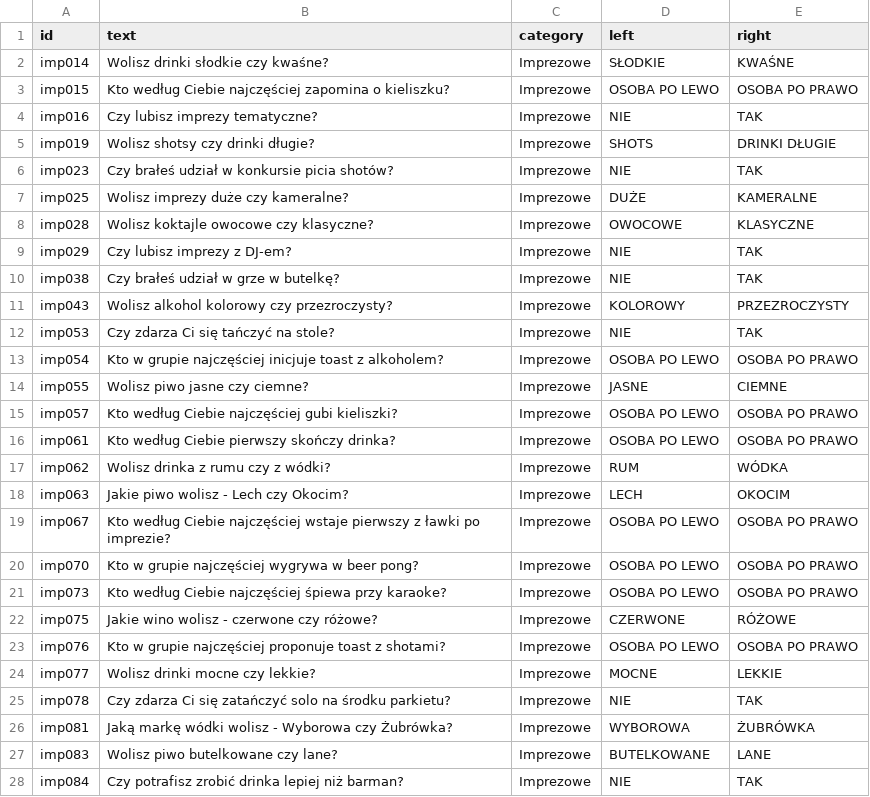
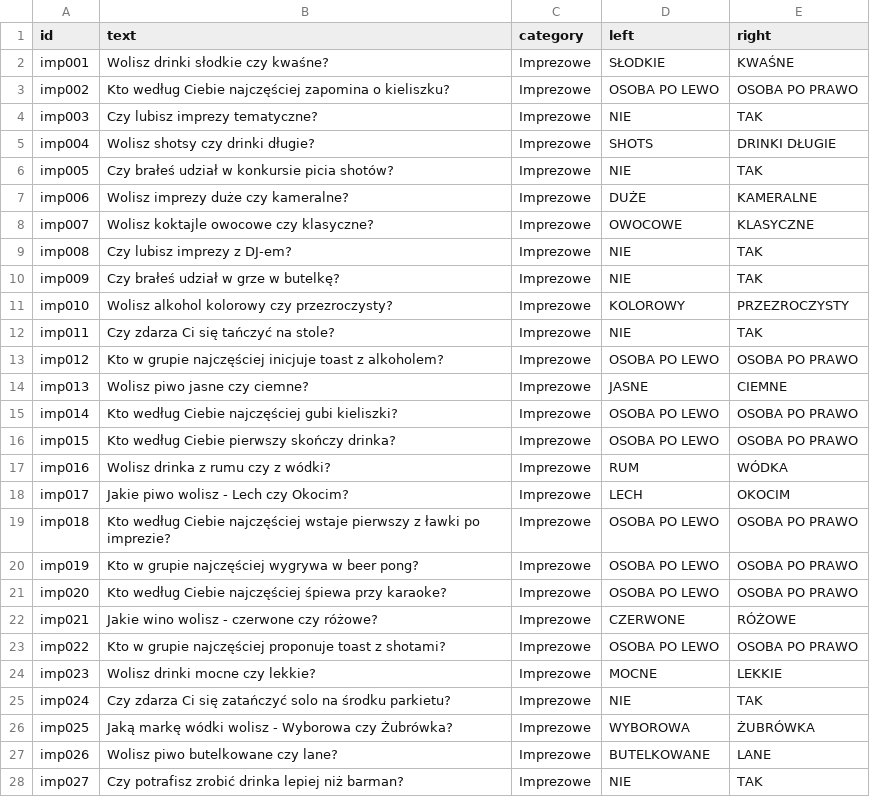
Before and after one commit to DawidS25/walidacja_pytan, a CSV file: que_ready.csv, drawn as a sheet; only a part is shown; the diff covers the shown part only.

Commit message:
Aktualizacja pytań przez Streamlit

```diff
--- a/que_ready.csv
+++ b/que_ready.csv
@@ -1,28 +1,28 @@
 id;text;category;left;right
-imp014;Wolisz drinki słodkie czy kwaśne?;Imprezowe;SŁODKIE;KWAŚNE
-imp015;Kto według Ciebie najczęściej zapomina o kieliszku?;Imprezowe;OSOBA PO LEWO;OSOBA PO PRAWO
-imp016;Czy lubisz imprezy tematyczne?;Imprezowe;NIE;TAK
-imp019;Wolisz shotsy czy drinki długie?;Imprezowe;SHOTS;DRINKI DŁUGIE
-imp023;Czy brałeś udział w konkursie picia shotów?;Imprezowe;NIE;TAK
-imp025;Wolisz imprezy duże czy kameralne?;Imprezowe;DUŻE;KAMERALNE
-imp028;Wolisz koktajle owocowe czy klasyczne?;Imprezowe;OWOCOWE;KLASYCZNE
-imp029;Czy lubisz imprezy z DJ-em?;Imprezowe;NIE;TAK
-imp038;Czy brałeś udział w grze w butelkę?;Imprezowe;NIE;TAK
-imp043;Wolisz alkohol kolorowy czy przezroczysty?;Imprezowe;KOLOROWY;PRZEZROCZYSTY
-imp053;Czy zdarza Ci się tańczyć na stole?;Imprezowe;NIE;TAK
-imp054;Kto w grupie najczęściej inicjuje toast z alkoholem?;Imprezowe;OSOBA PO LEWO;OSOBA PO PRAWO
-imp055;Wolisz piwo jasne czy ciemne?;Imprezowe;JASNE;CIEMNE
-imp057;Kto według Ciebie najczęściej gubi kieliszki?;Imprezowe;OSOBA PO LEWO;OSOBA PO PRAWO
-imp061;Kto według Ciebie pierwszy skończy drinka?;Imprezowe;OSOBA PO LEWO;OSOBA PO PRAWO
-imp062;Wolisz drinka z rumu czy z wódki?;Imprezowe;RUM;WÓDKA
-imp063;Jakie piwo wolisz - Lech czy Okocim?;Imprezowe;LECH;OKOCIM
-imp067;Kto według Ciebie najczęściej wstaje pierwszy z ławki po imprezie?;Imprezowe;OSOBA PO LEWO;OSOBA PO PRAWO
-imp070;Kto w grupie najczęściej wygrywa w beer pong?;Imprezowe;OSOBA PO LEWO;OSOBA PO PRAWO
-imp073;Kto według Ciebie najczęściej śpiewa przy karaoke?;Imprezowe;OSOBA PO LEWO;OSOBA PO PRAWO
-imp075;Jakie wino wolisz - czerwone czy różowe?;Imprezowe;CZERWONE;RÓŻOWE
-imp076;Kto w grupie najczęściej proponuje toast z shotami?;Imprezowe;OSOBA PO LEWO;OSOBA PO PRAWO
-imp077;Wolisz drinki mocne czy lekkie?;Imprezowe;MOCNE;LEKKIE
-imp078;Czy zdarza Ci się zatańczyć solo na środku parkietu?;Imprezowe;NIE;TAK
-imp081;Jaką markę wódki wolisz - Wyborowa czy Żubrówka?;Imprezowe;WYBOROWA;ŻUBRÓWKA
-imp083;Wolisz piwo butelkowane czy lane?;Imprezowe;BUTELKOWANE;LANE
-imp084;Czy potrafisz zrobić drinka lepiej niż barman?;Imprezowe;NIE;TAK
+imp001;Wolisz drinki słodkie czy kwaśne?;Imprezowe;SŁODKIE;KWAŚNE
+imp002;Kto według Ciebie najczęściej zapomina o kieliszku?;Imprezowe;OSOBA PO LEWO;OSOBA PO PRAWO
+imp003;Czy lubisz imprezy tematyczne?;Imprezowe;NIE;TAK
+imp004;Wolisz shotsy czy drinki długie?;Imprezowe;SHOTS;DRINKI DŁUGIE
+imp005;Czy brałeś udział w konkursie picia shotów?;Imprezowe;NIE;TAK
+imp006;Wolisz imprezy duże czy kameralne?;Imprezowe;DUŻE;KAMERALNE
+imp007;Wolisz koktajle owocowe czy klasyczne?;Imprezowe;OWOCOWE;KLASYCZNE
+imp008;Czy lubisz imprezy z DJ-em?;Imprezowe;NIE;TAK
+imp009;Czy brałeś udział w grze w butelkę?;Imprezowe;NIE;TAK
+imp010;Wolisz alkohol kolorowy czy przezroczysty?;Imprezowe;KOLOROWY;PRZEZROCZYSTY
+imp011;Czy zdarza Ci się tańczyć na stole?;Imprezowe;NIE;TAK
+imp012;Kto w grupie najczęściej inicjuje toast z alkoholem?;Imprezowe;OSOBA PO LEWO;OSOBA PO PRAWO
+imp013;Wolisz piwo jasne czy ciemne?;Imprezowe;JASNE;CIEMNE
+imp014;Kto według Ciebie najczęściej gubi kieliszki?;Imprezowe;OSOBA PO LEWO;OSOBA PO PRAWO
+imp015;Kto według Ciebie pierwszy skończy drinka?;Imprezowe;OSOBA PO LEWO;OSOBA PO PRAWO
+imp016;Wolisz drinka z rumu czy z wódki?;Imprezowe;RUM;WÓDKA
+imp017;Jakie piwo wolisz - Lech czy Okocim?;Imprezowe;LECH;OKOCIM
+imp018;Kto według Ciebie najczęściej wstaje pierwszy z ławki po imprezie?;Imprezowe;OSOBA PO LEWO;OSOBA PO PRAWO
+imp019;Kto w grupie najczęściej wygrywa w beer pong?;Imprezowe;OSOBA PO LEWO;OSOBA PO PRAWO
+imp020;Kto według Ciebie najczęściej śpiewa przy karaoke?;Imprezowe;OSOBA PO LEWO;OSOBA PO PRAWO
+imp021;Jakie wino wolisz - czerwone czy różowe?;Imprezowe;CZERWONE;RÓŻOWE
+imp022;Kto w grupie najczęściej proponuje toast z shotami?;Imprezowe;OSOBA PO LEWO;OSOBA PO PRAWO
+imp023;Wolisz drinki mocne czy lekkie?;Imprezowe;MOCNE;LEKKIE
+imp024;Czy zdarza Ci się zatańczyć solo na środku parkietu?;Imprezowe;NIE;TAK
+imp025;Jaką markę wódki wolisz - Wyborowa czy Żubrówka?;Imprezowe;WYBOROWA;ŻUBRÓWKA
+imp026;Wolisz piwo butelkowane czy lane?;Imprezowe;BUTELKOWANE;LANE
+imp027;Czy potrafisz zrobić drinka lepiej niż barman?;Imprezowe;NIE;TAK
```
Also changed, not shown: 154 edited cells elsewhere in this file.
